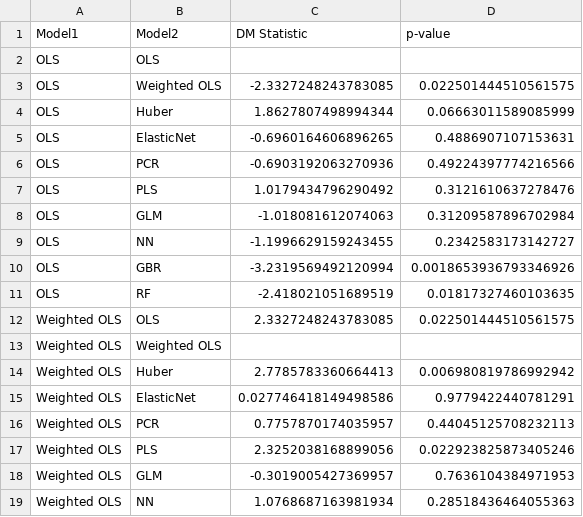
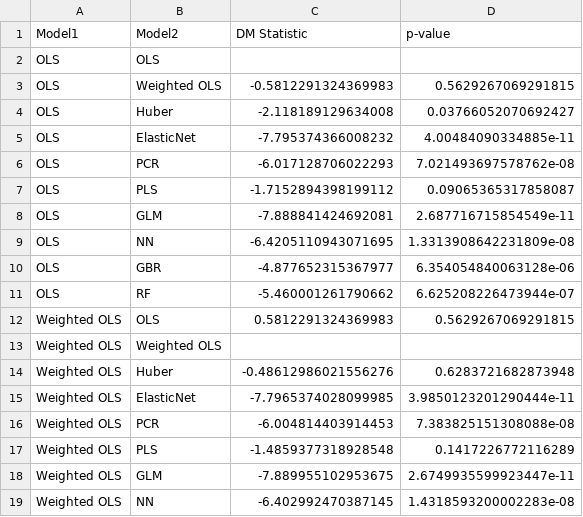
Before and after one commit to DennisSackmann/Problemset6, a CSV file: data/diebold_mariano_results.csv, drawn as a sheet; only a part is shown; the diff covers the shown part only.

```diff
--- a/data/diebold_mariano_results.csv
+++ b/data/diebold_mariano_results.csv
@@ -2,18 +2,18 @@ Model1,Model2,DM Statistic,p-value
 OLS,OLS,,
-OLS,Weighted OLS,-2.3327248243783085,0.022501444510561575
-OLS,Huber,1.8627807498994344,0.06663011589085999
-OLS,ElasticNet,-0.6960164606896265,0.4886907107153631
-OLS,PCR,-0.6903192063270936,0.49224397774216566
-OLS,PLS,1.0179434796290492,0.3121610637278476
-OLS,GLM,-1.018081612074063,0.31209587896702984
-OLS,NN,-1.1996629159243455,0.2342583173142727
-OLS,GBR,-3.2319569492120994,0.0018653936793346926
-OLS,RF,-2.418021051689519,0.01817327460103635
-Weighted OLS,OLS,2.3327248243783085,0.022501444510561575
+OLS,Weighted OLS,-0.5812291324369983,0.5629267069291815
+OLS,Huber,-2.118189129634008,0.03766052070692427
+OLS,ElasticNet,-7.795374366008232,4.00484090334885e-11
+OLS,PCR,-6.017128706022293,7.021493697578762e-08
+OLS,PLS,-1.7152894398199112,0.09065365317858087
+OLS,GLM,-7.888841424692081,2.687716715854549e-11
+OLS,NN,-6.4205110943071695,1.3313908642231809e-08
+OLS,GBR,-4.877652315367977,6.354054840063128e-06
+OLS,RF,-5.460001261790662,6.625208226473944e-07
+Weighted OLS,OLS,0.5812291324369983,0.5629267069291815
 Weighted OLS,Weighted OLS,,
-Weighted OLS,Huber,2.7785783360664413,0.006980819786992942
-Weighted OLS,ElasticNet,0.027746418149498586,0.9779422440781291
-Weighted OLS,PCR,0.7757870174035957,0.44045125708232113
-Weighted OLS,PLS,2.3252038168899056,0.022923825873405246
-Weighted OLS,GLM,-0.3019005427369957,0.7636104384971953
-Weighted OLS,NN,1.0768687163981934,0.28518436464055363
+Weighted OLS,Huber,-0.48612986021556276,0.6283721682873948
+Weighted OLS,ElasticNet,-7.7965374028099985,3.9850123201290444e-11
+Weighted OLS,PCR,-6.004814403914453,7.383825151308088e-08
+Weighted OLS,PLS,-1.4859377318928548,0.1417226772116289
+Weighted OLS,GLM,-7.889955102953675,2.6749935599923447e-11
+Weighted OLS,NN,-6.402992470387145,1.4318593200002283e-08
```
Also changed, not shown: 148 edited cells elsewhere in this file, data/decile_analysis_ElasticNet.csv, data/decile_analysis_GBR.csv, 36 other files.
